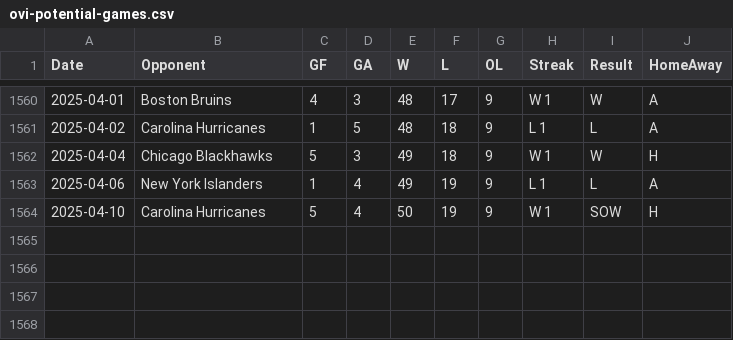
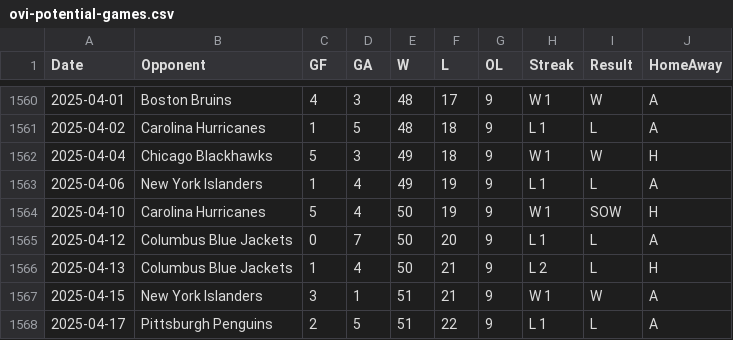
Before and after one commit to jeffreyz374/Ovi-Gretzky-Comparison-Project, a CSV file: Data/ovi-potential-games.csv, drawn as a sheet; only a part is shown, gaps mark what is left out; the diff names each change by its address in the sheet, - before the commit and + after, or states it on an @@ line.

```diff
--- a/Data/ovi-potential-games.csv
+++ b/Data/ovi-potential-games.csv
+row 1565: 2025-04-12 | Columbus Blue Jackets | 0 | 7 | 50 | 20 | 9 | L 1 | L | A
+row 1566: 2025-04-13 | Columbus Blue Jackets | 1 | 4 | 50 | 21 | 9 | L 2 | L | H
+row 1567: 2025-04-15 | New York Islanders | 3 | 1 | 51 | 21 | 9 | W 1 | W | A
+row 1568: 2025-04-17 | Pittsburgh Penguins | 2 | 5 | 51 | 22 | 9 | L 1 | L | A
```
Also changed, not shown: Data/ovi-data.csv.
